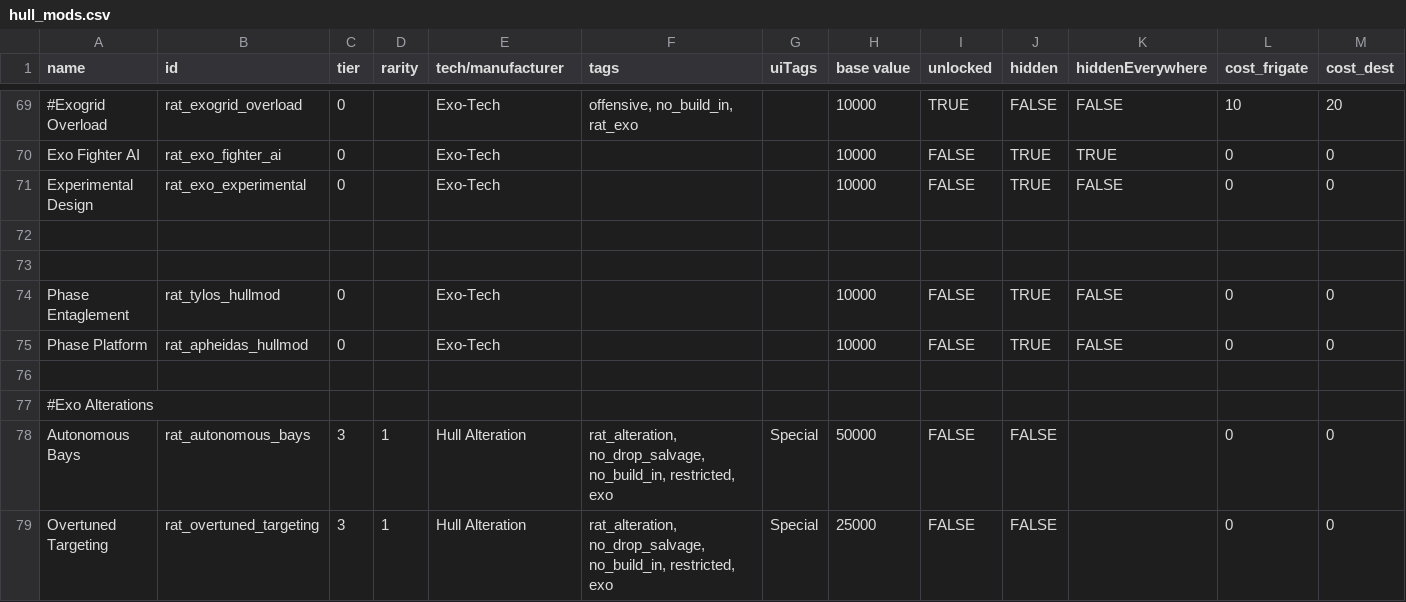
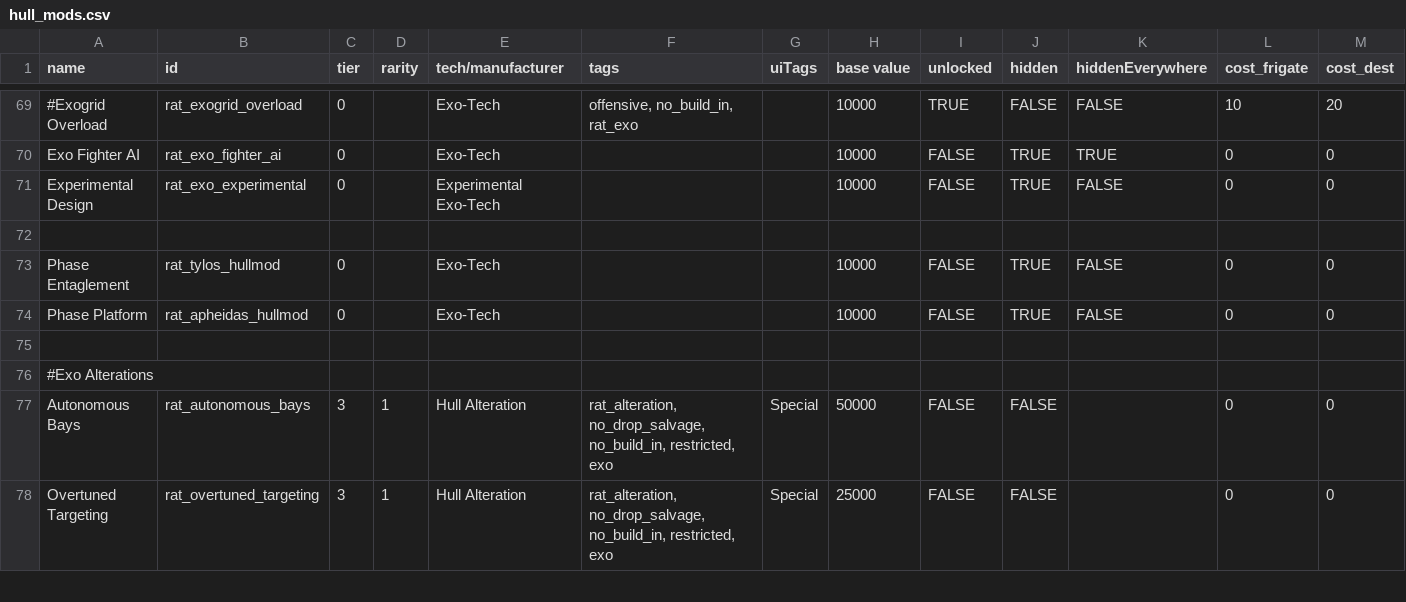
Before and after one commit to Lukas22041/Random-Assortment-of-Things, a CSV file: data/hullmods/hull_mods.csv, drawn as a sheet; only a part is shown, gaps mark what is left out; rows hold the shown columns only; the diff names each change by its address in the sheet, - before the commit and + after, or states it on an @@ line.

```diff
--- a/data/hullmods/hull_mods.csv
+++ b/data/hullmods/hull_mods.csv
-E71 (tech/manufacturer): Exo-Tech
+E71 (tech/manufacturer): Experimental Exo-Tech
-row 72: (empty)
```
Also changed, not shown: data/hulls/ship_data.csv, data/shipsystems/ship_systems.csv, 10 other files.
